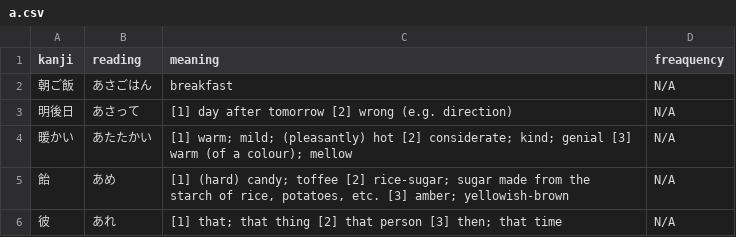
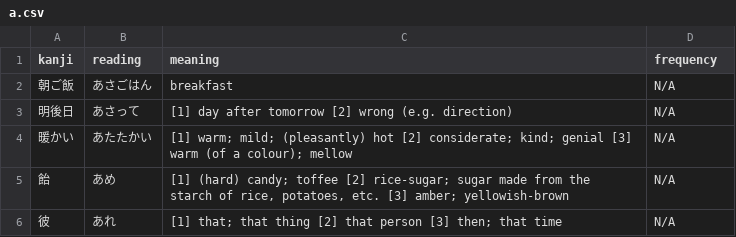
Before and after one commit to Ludvaer/omniscient0, a CSV file: db/seeds/japanese/N5/a.csv, drawn as a sheet; only a part is shown.

```diff
--- a/db/seeds/japanese/N5/a.csv
+++ b/db/seeds/japanese/N5/a.csv
@@ -1,2 +1,2 @@
-kanji|reading|meaning|freaquency
+kanji|reading|meaning|frequency
 朝ご飯|あさごはん|breakfast|N/A
```
Also changed, not shown: db/seeds/japanese/japanese.csv, 54 other files.
